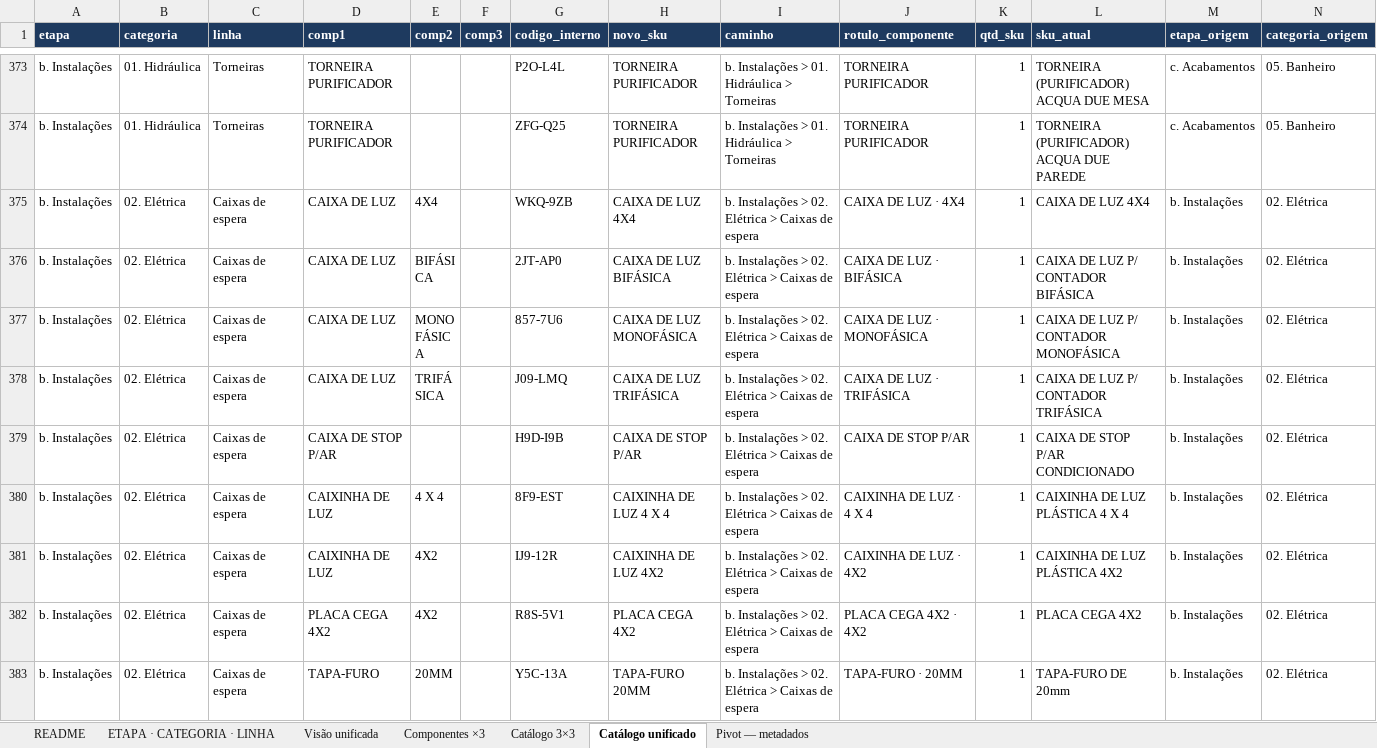
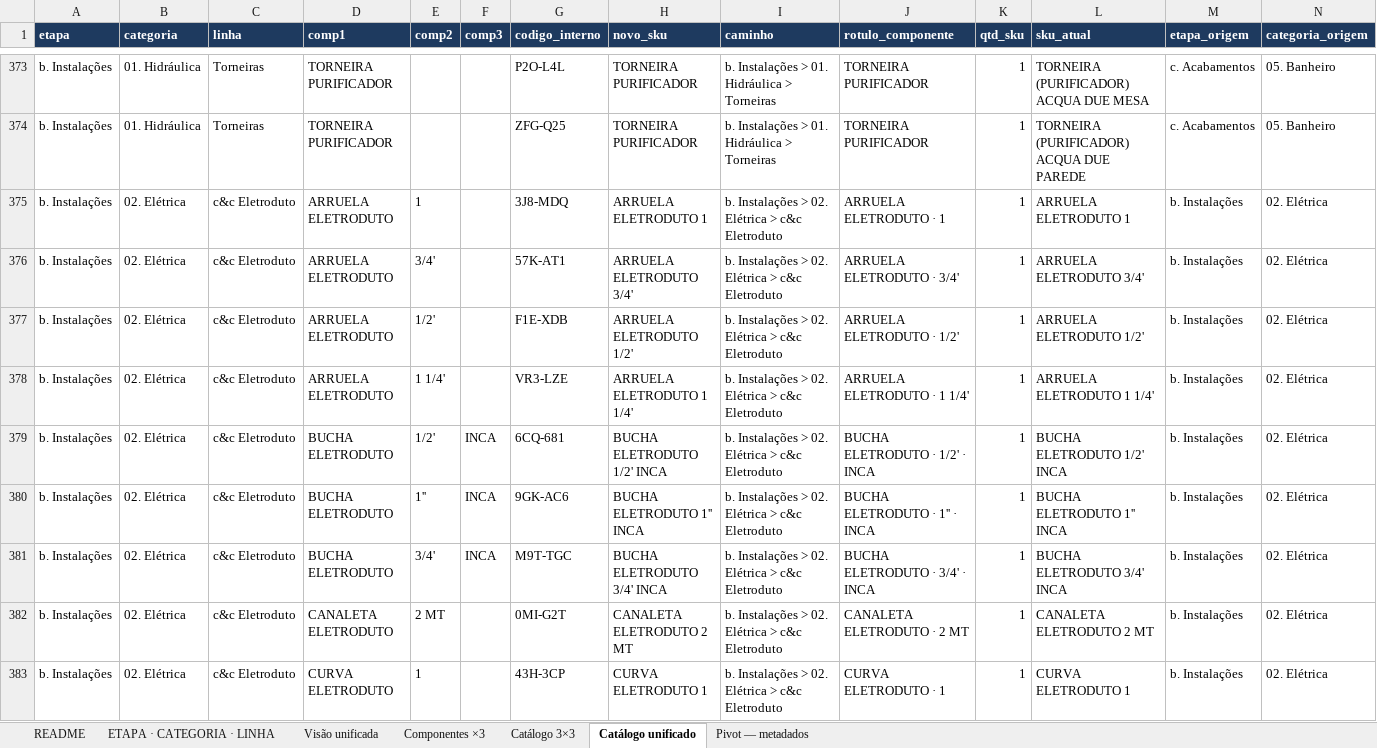
Before and after one commit to joaoandreriberopacheco-netizen/P38-ERP, an Excel workbook: docs/exports/P38-catalogo-3x3.xlsx, sheet Catálogo unificado, drawn as a sheet; only a part is shown, gaps mark what is left out; the shorter side is filled out with more unchanged rows; values as stored, in another font and other column widths than the file's, no borders; rows hold the shown columns only; the diff covers the shown part only; the diff names each change by its address in the sheet, - before the commit and + after, or states it on an @@ line.

```diff
--- a/docs/exports/P38-catalogo-3x3.xlsx (sheet Catálogo unificado)
+++ b/docs/exports/P38-catalogo-3x3.xlsx (sheet Catálogo unificado)
+row 375: b. Instalações | 02. Elétrica | c&c Eletroduto | ARRUELA ELETRODUTO | 1 |  | 3J8-MDQ | ARRUELA ELETRODUTO 1 | b. Instalações > 02. Elétrica > c&c Eletroduto | ARRUELA ELETRODUTO · 1 | 1 | ARRUELA ELETRODUTO 1 | b. Instalações | 02. Elétrica
+row 376: b. Instalações | 02. Elétrica | c&c Eletroduto | ARRUELA ELETRODUTO | 3/4' |  | 57K-AT1 | ARRUELA ELETRODUTO 3/4' | b. Instalações > 02. Elétrica > c&c Eletroduto | ARRUELA ELETRODUTO · 3/4' | 1 | ARRUELA ELETRODUTO 3/4' | b. Instalações | 02. Elétrica
+row 377: b. Instalações | 02. Elétrica | c&c Eletroduto | ARRUELA ELETRODUTO | 1/2' |  | F1E-XDB | ARRUELA ELETRODUTO 1/2' | b. Instalações > 02. Elétrica > c&c Eletroduto | ARRUELA ELETRODUTO · 1/2' | 1 | ARRUELA ELETRODUTO 1/2' | b. Instalações | 02. Elétrica
+row 378: b. Instalações | 02. Elétrica | c&c Eletroduto | ARRUELA ELETRODUTO | 1 1/4' |  | VR3-LZE | ARRUELA ELETRODUTO 1 1/4' | b. Instalações > 02. Elétrica > c&c Eletroduto | ARRUELA ELETRODUTO · 1 1/4' | 1 | ARRUELA ELETRODUTO 1 1/4' | b. Instalações | 02. Elétrica
+row 379: b. Instalações | 02. Elétrica | c&c Eletroduto | BUCHA ELETRODUTO | 1/2' | INCA | 6CQ-681 | BUCHA ELETRODUTO 1/2' INCA | b. Instalações > 02. Elétrica > c&c Eletroduto | BUCHA ELETRODUTO · 1/2' · INCA | 1 | BUCHA ELETRODUTO 1/2' INCA | b. Instalações | 02. Elétrica
+row 380: b. Instalações | 02. Elétrica | c&c Eletroduto | BUCHA ELETRODUTO | 1'' | INCA | 9GK-AC6 | BUCHA ELETRODUTO 1'' INCA | b. Instalações > 02. Elétrica > c&c Eletroduto | BUCHA ELETRODUTO · 1'' · INCA | 1 | BUCHA ELETRODUTO 1'' INCA | b. Instalações | 02. Elétrica
+row 381: b. Instalações | 02. Elétrica | c&c Eletroduto | BUCHA ELETRODUTO | 3/4' | INCA | M9T-TGC | BUCHA ELETRODUTO 3/4' INCA | b. Instalações > 02. Elétrica > c&c Eletroduto | BUCHA ELETRODUTO · 3/4' · INCA | 1 | BUCHA ELETRODUTO 3/4' INCA | b. Instalações | 02. Elétrica
+row 382: b. Instalações | 02. Elétrica | c&c Eletroduto | CANALETA ELETRODUTO | 2 MT |  | 0MI-G2T | CANALETA ELETRODUTO 2 MT | b. Instalações > 02. Elétrica > c&c Eletroduto | CANALETA ELETRODUTO · 2 MT | 1 | CANALETA ELETRODUTO 2 MT | b. Instalações | 02. Elétrica
+row 383: b. Instalações | 02. Elétrica | c&c Eletroduto | CURVA ELETRODUTO | 1 |  | 43H-3CP | CURVA ELETRODUTO 1 | b. Instalações > 02. Elétrica > c&c Eletroduto | CURVA ELETRODUTO · 1 | 1 | CURVA ELETRODUTO 1 | b. Instalações | 02. Elétrica
```
Also changed, not shown: 14 added rows and 23 removed rows elsewhere in this sheet, sheet Catálogo 3×3, sheet Visão unificada, sheet ETAPA · CATEGORIA · LINHA, sheet README, 2 other files.
